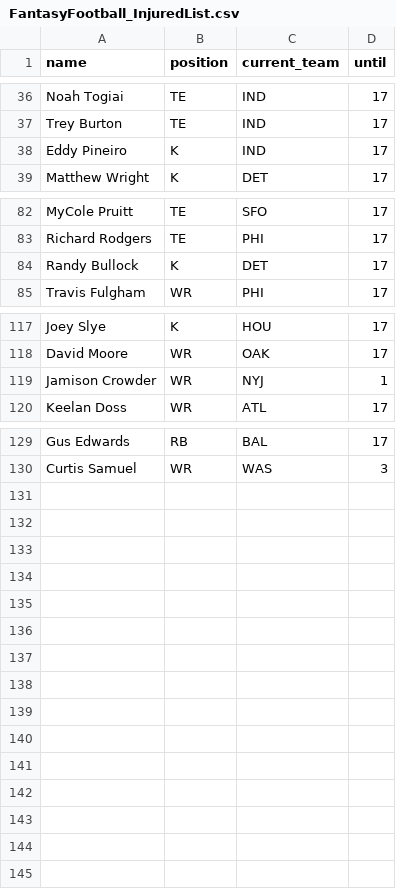
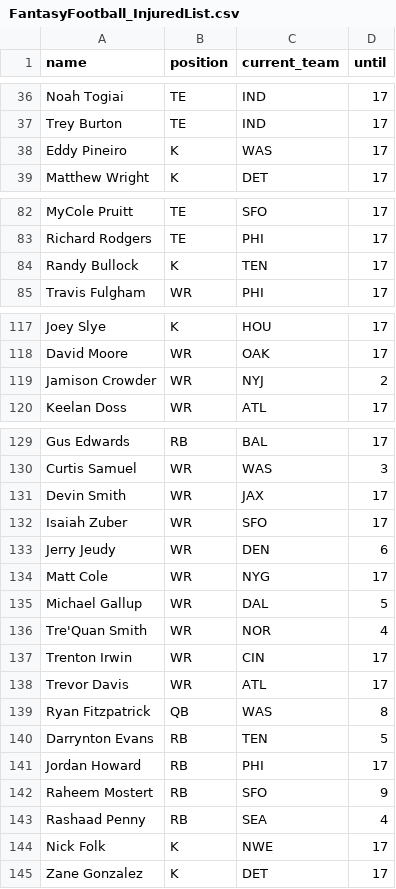
Before and after one commit to tefirman/FantasySports, a CSV file: FantasyFootball_InjuredList.csv, drawn as a sheet; only a part is shown, gaps mark what is left out.

Commit message:
Updated Injury List and Name Corrections

```diff
--- a/FantasyFootball_InjuredList.csv
+++ b/FantasyFootball_InjuredList.csv
@@ -37,3 +37,3 @@ Noah Togiai,TE,IND,17
 Trey Burton,TE,IND,17
-Eddy Pineiro,K,IND,17
+Eddy Pineiro,K,WAS,17
 Matthew Wright,K,DET,17
@@ -83,3 +83,3 @@ MyCole Pruitt,TE,SFO,17
 Richard Rodgers,TE,PHI,17
-Randy Bullock,K,DET,17
+Randy Bullock,K,TEN,17
 Travis Fulgham,WR,PHI,17
@@ -118,3 +118,3 @@ Joey Slye,K,HOU,17
 David Moore,WR,OAK,17
-Jamison Crowder,WR,NYJ,1
+Jamison Crowder,WR,NYJ,2
 Keelan Doss,WR,ATL,17
@@ -130 +130,16 @@ Gus Edwards,RB,BAL,17
 Curtis Samuel,WR,WAS,3
+Devin Smith,WR,JAX,17
+Isaiah Zuber,WR,SFO,17
+Jerry Jeudy,WR,DEN,6
+Matt Cole,WR,NYG,17
+Michael Gallup,WR,DAL,5
+Tre'Quan Smith,WR,NOR,4
+Trenton Irwin,WR,CIN,17
+Trevor Davis,WR,ATL,17
+Ryan Fitzpatrick,QB,WAS,8
+Darrynton Evans,RB,TEN,5
+Jordan Howard,RB,PHI,17
+Raheem Mostert,RB,SFO,9
+Rashaad Penny,RB,SEA,4
+Nick Folk,K,NWE,17
+Zane Gonzalez,K,DET,17
```
Also changed, not shown: FantasyFootball_NameCorrections.csv.
